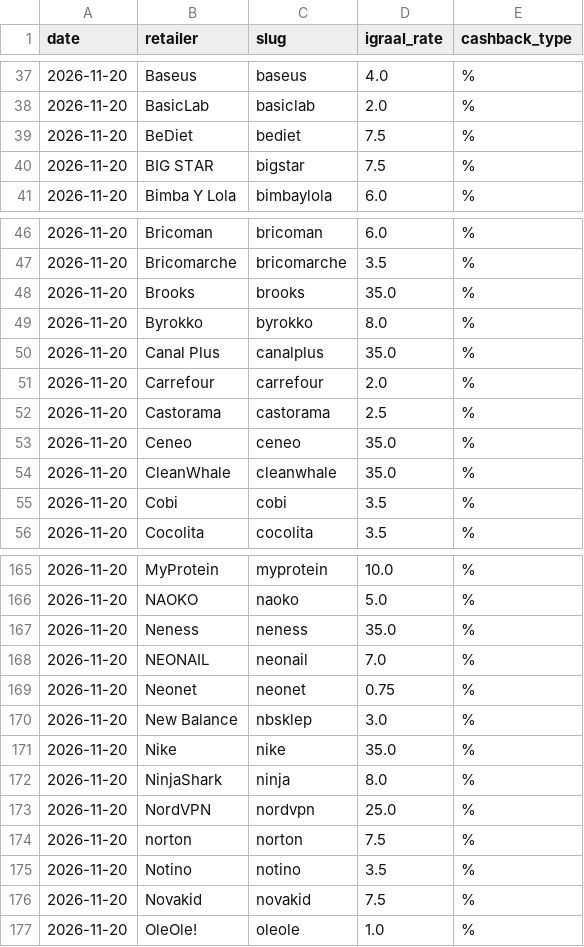
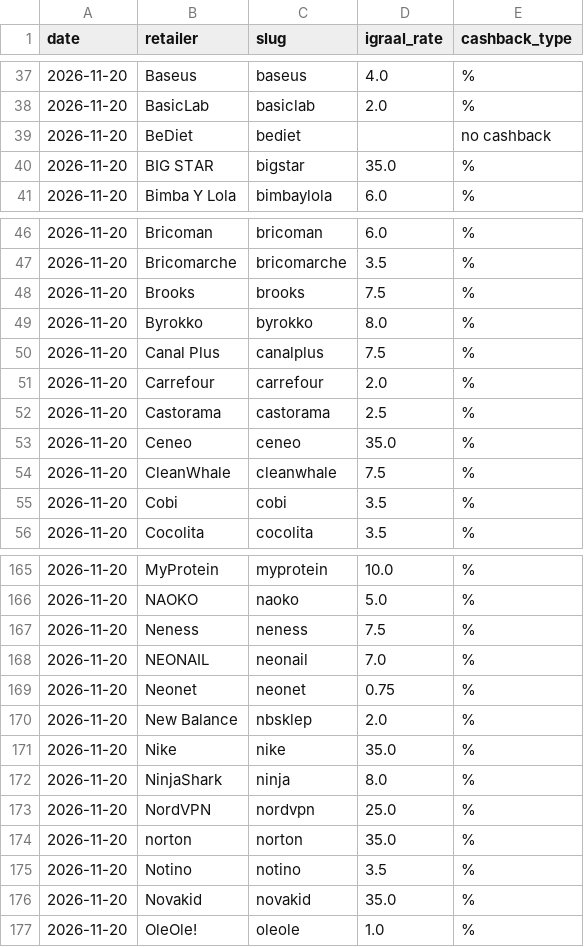
Before and after one commit to Gonzalobarrio/cashback-benchmark, a CSV file: data/igraal_rates_latest.csv, drawn as a sheet; only a part is shown, gaps mark what is left out; the diff covers the shown part only.

```diff
--- a/data/igraal_rates_latest.csv
+++ b/data/igraal_rates_latest.csv
@@ -38,4 +38,4 @@ date,retailer,slug,igraal_rate,cashback_type
 2026-11-20,BasicLab,basiclab,2.0,%
-2026-11-20,BeDiet,bediet,7.5,%
-2026-11-20,BIG STAR,bigstar,7.5,%
+2026-11-20,BeDiet,bediet,,no cashback
+2026-11-20,BIG STAR,bigstar,35.0,%
 2026-11-20,Bimba Y Lola,bimbaylola,6.0,%
@@ -47,5 +47,5 @@ date,retailer,slug,igraal_rate,cashback_type
 2026-11-20,Bricomarche,bricomarche,3.5,%
-2026-11-20,Brooks,brooks,35.0,%
+2026-11-20,Brooks,brooks,7.5,%
 2026-11-20,Byrokko,byrokko,8.0,%
-2026-11-20,Canal Plus,canalplus,35.0,%
+2026-11-20,Canal Plus,canalplus,7.5,%
 2026-11-20,Carrefour,carrefour,2.0,%
@@ -53,3 +53,3 @@ date,retailer,slug,igraal_rate,cashback_type
 2026-11-20,Ceneo,ceneo,35.0,%
-2026-11-20,CleanWhale,cleanwhale,35.0,%
+2026-11-20,CleanWhale,cleanwhale,7.5,%
 2026-11-20,Cobi,cobi,3.5,%
@@ -166,6 +166,6 @@ date,retailer,slug,igraal_rate,cashback_type
 2026-11-20,NAOKO,naoko,5.0,%
-2026-11-20,Neness,neness,35.0,%
+2026-11-20,Neness,neness,7.5,%
 2026-11-20,NEONAIL,neonail,7.0,%
 2026-11-20,Neonet,neonet,0.75,%
-2026-11-20,New Balance,nbsklep,3.0,%
+2026-11-20,New Balance,nbsklep,2.0,%
 2026-11-20,Nike,nike,35.0,%
@@ -173,5 +173,5 @@ date,retailer,slug,igraal_rate,cashback_type
 2026-11-20,NordVPN,nordvpn,25.0,%
-2026-11-20,norton,norton,7.5,%
+2026-11-20,norton,norton,35.0,%
 2026-11-20,Notino,notino,3.5,%
-2026-11-20,Novakid,novakid,7.5,%
+2026-11-20,Novakid,novakid,35.0,%
 2026-11-20,OleOle!,oleole,1.0,%
```
Also changed, not shown: 12 edited cells elsewhere in this file, data/benchmark_data.csv, data/benchmark_data_enriched.csv, 1 other file.
